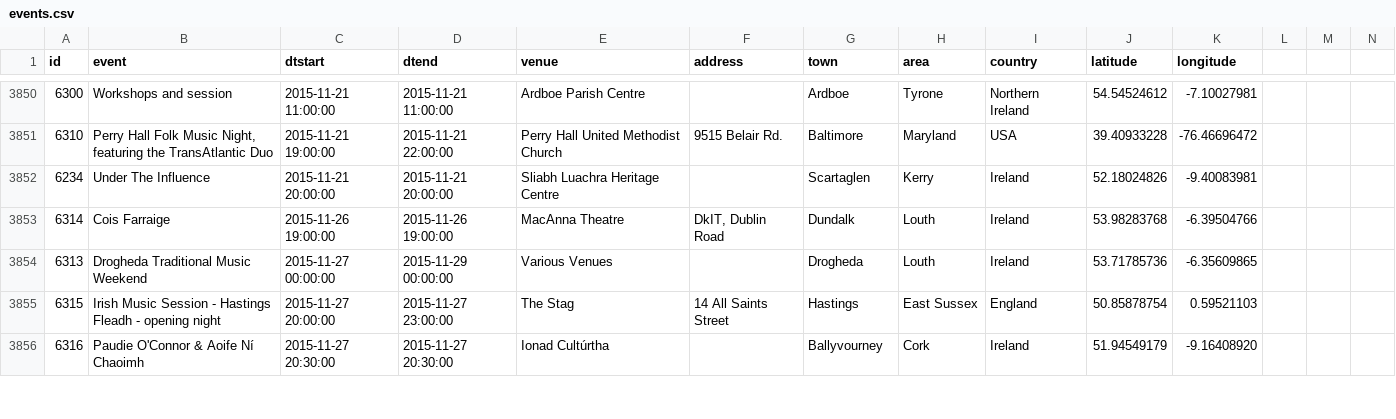
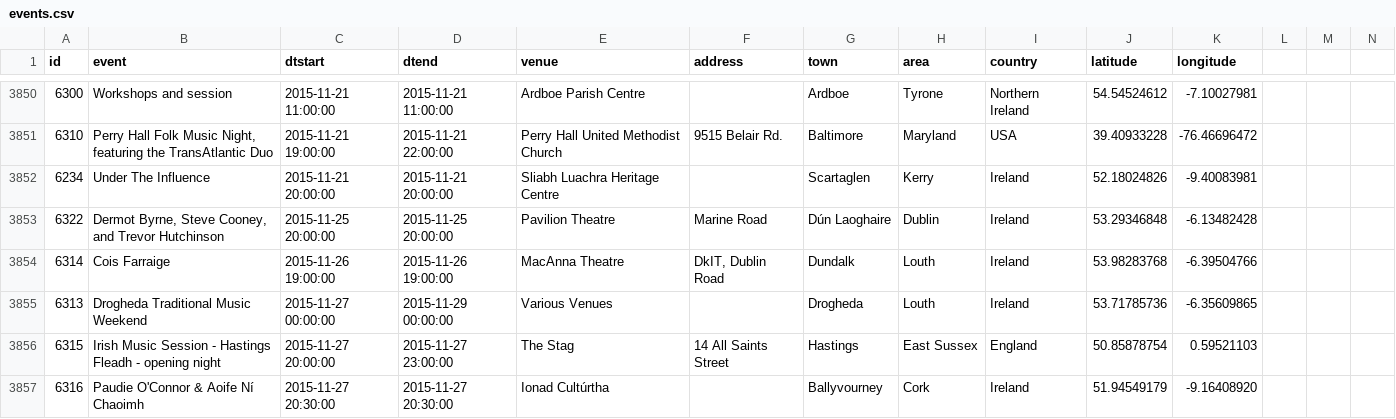
Before and after one commit to adactio/TheSession-data, a CSV file: csv/events.csv, drawn as a sheet; only a part is shown, gaps mark what is left out; the diff covers the shown part only.

Commit message:
Latest data dump

```diff
--- a/csv/events.csv
+++ b/csv/events.csv
@@ -3852,2 +3852,3 @@
 6234," Under The Influence ","2015-11-21 20:00:00","2015-11-21 20:00:00","Sliabh Luachra Heritage Centre ","","Scartaglen","Kerry","Ireland",52.18024826,-9.40083981
+6322,"Dermot Byrne, Steve Cooney, and Trevor Hutchinson","2015-11-25 20:00:00","2015-11-25 20:00:00","Pavilion Theatre","Marine Road","Dún Laoghaire","Dublin","Ireland",53.29346848,-6.13482428
 6314,"Cois Farraige","2015-11-26 19:00:00","2015-11-26 19:00:00","MacAnna Theatre","DkIT, Dublin Road","Dundalk","Louth","Ireland",53.98283768,-6.39504766
```
Also changed, not shown: 2 added rows and 6 edited cells elsewhere in this file, csv/sessions.csv, 1 other file.
